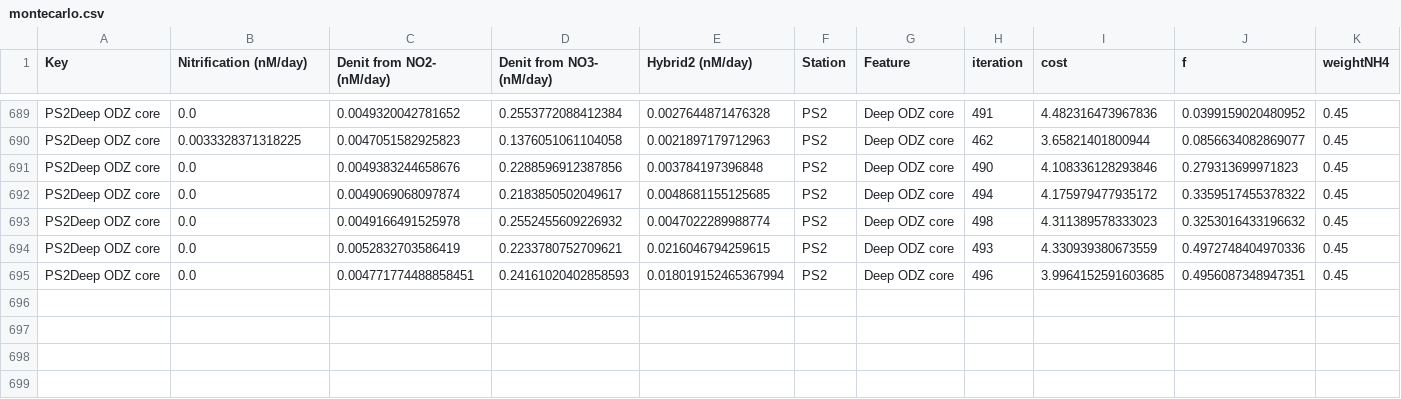
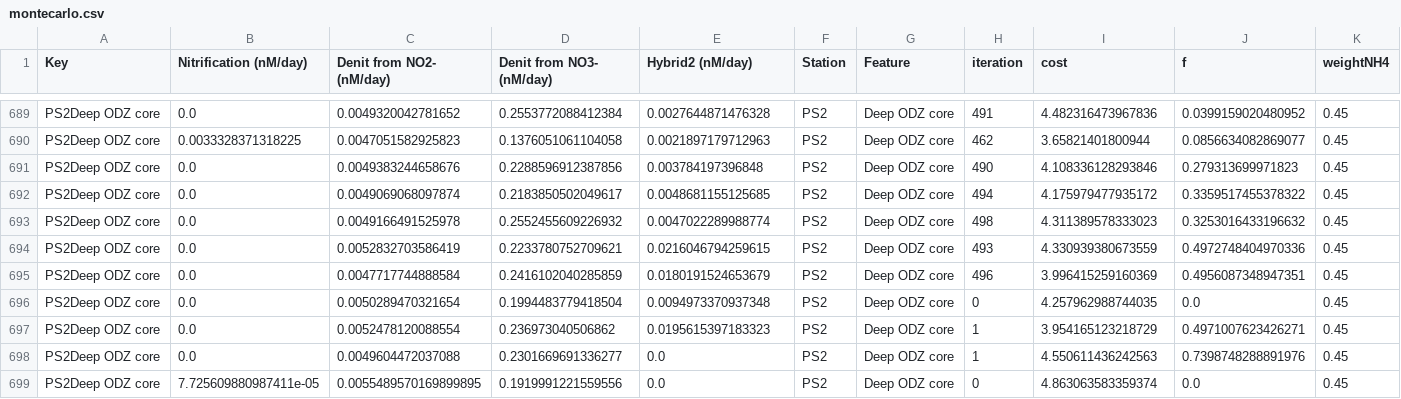
Before and after one commit to ckelly314/isotopomer-soup, a CSV file: scripts/Data/montecarlo.csv, drawn as a sheet; only a part is shown, gaps mark what is left out; rows hold the shown columns only; the diff names each change by its address in the sheet, - before the commit and + after, or states it on an @@ line.

```diff
--- a/scripts/Data/montecarlo.csv
+++ b/scripts/Data/montecarlo.csv
-C695 (Denit from NO2- (nM/day)): 0.004771774488858451
+C695 (Denit from NO2- (nM/day)): 0.0047717744888584
-D695 (Denit from NO3- (nM/day)): 0.24161020402858593
+D695 (Denit from NO3- (nM/day)): 0.2416102040285859
-E695 (Hybrid2 (nM/day)): 0.018019152465367994
+E695 (Hybrid2 (nM/day)): 0.0180191524653679
-I695 (cost): 3.9964152591603685
+I695 (cost): 3.996415259160369
+row 696: PS2Deep ODZ core | 0.0 | 0.0050289470321654 | 0.1994483779418504 | 0.0094973370937348 | PS2 | Deep ODZ core | 0 | 4.257962988744035 | 0.0 | 0.45
+row 697: PS2Deep ODZ core | 0.0 | 0.0052478120088554 | 0.236973040506862 | 0.0195615397183323 | PS2 | Deep ODZ core | 1 | 3.954165123218729 | 0.4971007623426271 | 0.45
+row 698: PS2Deep ODZ core | 0.0 | 0.0049604472037088 | 0.2301669691336277 | 0.0 | PS2 | Deep ODZ core | 1 | 4.550611436242563 | 0.7398748288891976 | 0.45
+row 699: PS2Deep ODZ core | 7.725609880987411e-05 | 0.0055489570169899895 | 0.1919991221559556 | 0.0 | PS2 | Deep ODZ core | 0 | 4.863063583359374 | 0.0 | 0.45
```
Also changed, not shown: 5 other files.
